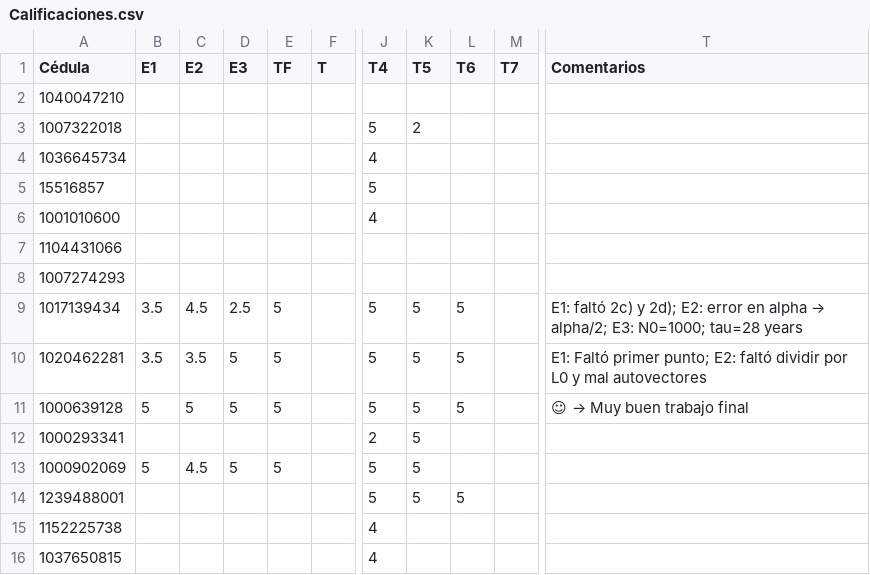
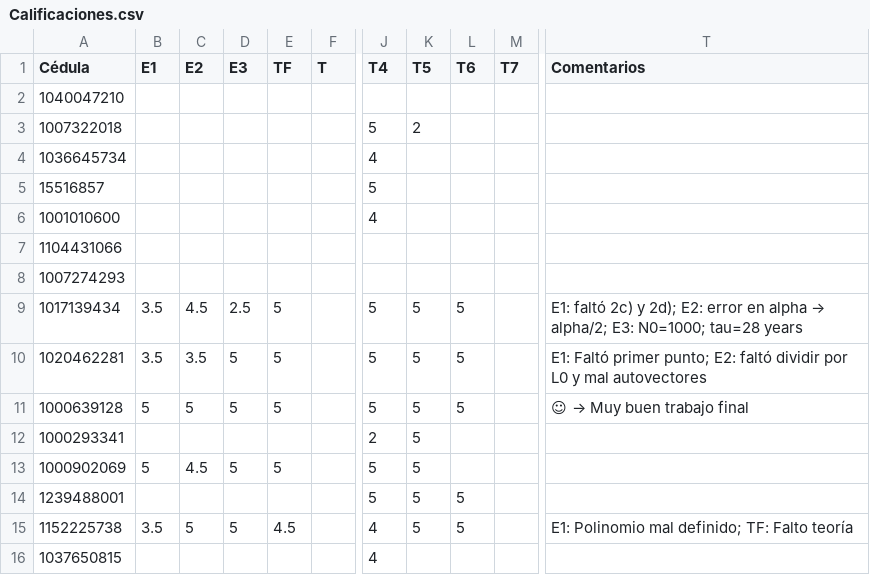
Before and after one commit to ComputationalMethods/Evaluacion_2020-2, a CSV file: Calificaciones.csv, drawn as a sheet; only a part is shown, gaps mark what is left out; the diff names each change by its address in the sheet, - before the commit and + after, or states it on an @@ line.

Commit message:
Update Calificaciones.csv

```diff
--- a/Calificaciones.csv
+++ b/Calificaciones.csv
-B15 (E1): (empty)
+B15 (E1): 3.5
-C15 (E2): (empty)
+C15 (E2): 5
-D15 (E3): (empty)
+D15 (E3): 5
-E15 (TF): (empty)
+E15 (TF): 4.5
-K15 (T5): (empty)
+K15 (T5): 5
-L15 (T6): (empty)
+L15 (T6): 5
-T15 (Comentarios): (empty)
+T15 (Comentarios): E1: Polinomio mal definido; TF: Falto teoría
```
